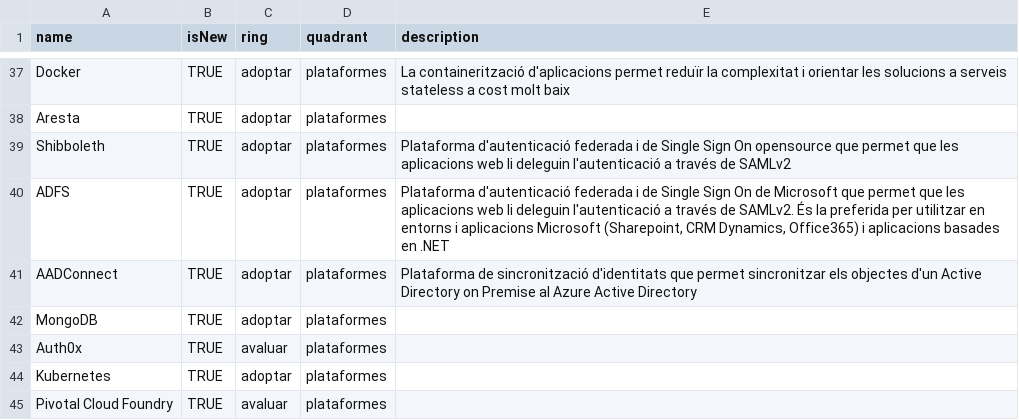
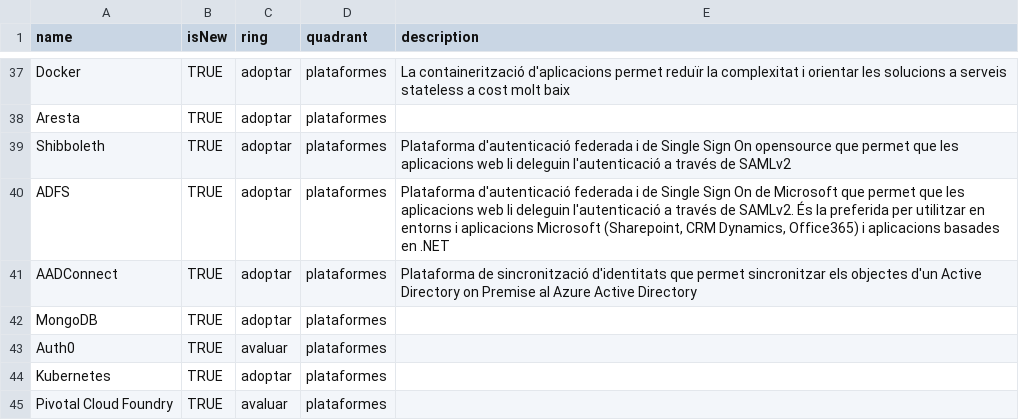
Before and after one commit to cs-canigo/radar, a CSV file: data/radar.csv, drawn as a sheet; only a part is shown, gaps mark what is left out.

Commit message:
Update radar.csv

```diff
--- a/data/radar.csv
+++ b/data/radar.csv
@@ -42,3 +42,3 @@ AADConnect,TRUE,adoptar,plataformes,"Plataforma de sincronització d'identitats
 MongoDB,TRUE,adoptar,plataformes,
-Auth0x,TRUE,avaluar,plataformes,
+Auth0,TRUE,avaluar,plataformes,
 Kubernetes,TRUE,adoptar,plataformes,
```
